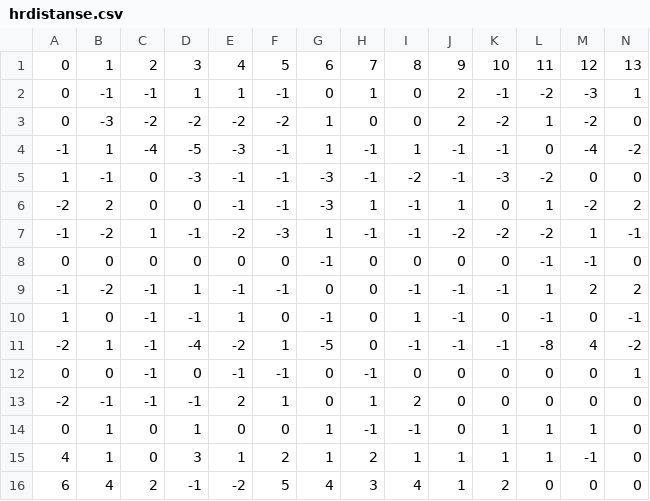
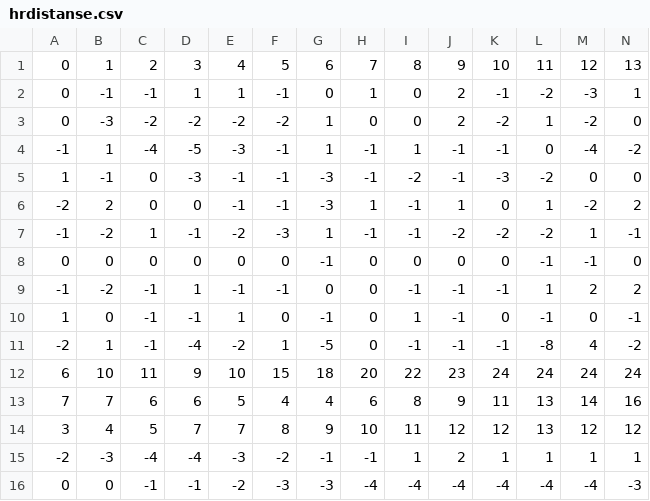
Before and after one commit to EirikHvitsten/Bachelor, a CSV file: DecisionTree/hrdistanse.csv, drawn as a sheet; only a part is shown; removed rows and columns are numbered as before the commit, all else as after; rows hold the shown columns only; the diff names each change by its address in the sheet, - before the commit and + after, or states it on an @@ line.

```diff
--- a/DecisionTree/hrdistanse.csv
+++ b/DecisionTree/hrdistanse.csv
-row 12: 0 | 0 | -1 | 0 | -1 | -1 | 0 | -1 | 0 | 0 | 0 | 0 | 0 | 1
-row 13: -2 | -1 | -1 | -1 | 2 | 1 | 0 | 1 | 2 | 0 | 0 | 0 | 0 | 0
-row 14: 0 | 1 | 0 | 1 | 0 | 0 | 1 | -1 | -1 | 0 | 1 | 1 | 1 | 0
-row 15: 4 | 1 | 0 | 3 | 1 | 2 | 1 | 2 | 1 | 1 | 1 | 1 | -1 | 0
-row 16: 6 | 4 | 2 | -1 | -2 | 5 | 4 | 3 | 4 | 1 | 2 | 0 | 0 | 0
+row 12: 6 | 10 | 11 | 9 | 10 | 15 | 18 | 20 | 22 | 23 | 24 | 24 | 24 | 24
+row 13: 7 | 7 | 6 | 6 | 5 | 4 | 4 | 6 | 8 | 9 | 11 | 13 | 14 | 16
+row 14: 3 | 4 | 5 | 7 | 7 | 8 | 9 | 10 | 11 | 12 | 12 | 13 | 12 | 12
+row 15: -2 | -3 | -4 | -4 | -3 | -2 | -1 | -1 | 1 | 2 | 1 | 1 | 1 | 1
+row 16: 0 | 0 | -1 | -1 | -2 | -3 | -3 | -4 | -4 | -4 | -4 | -4 | -4 | -3
```
Also changed, not shown: 14 other files.
